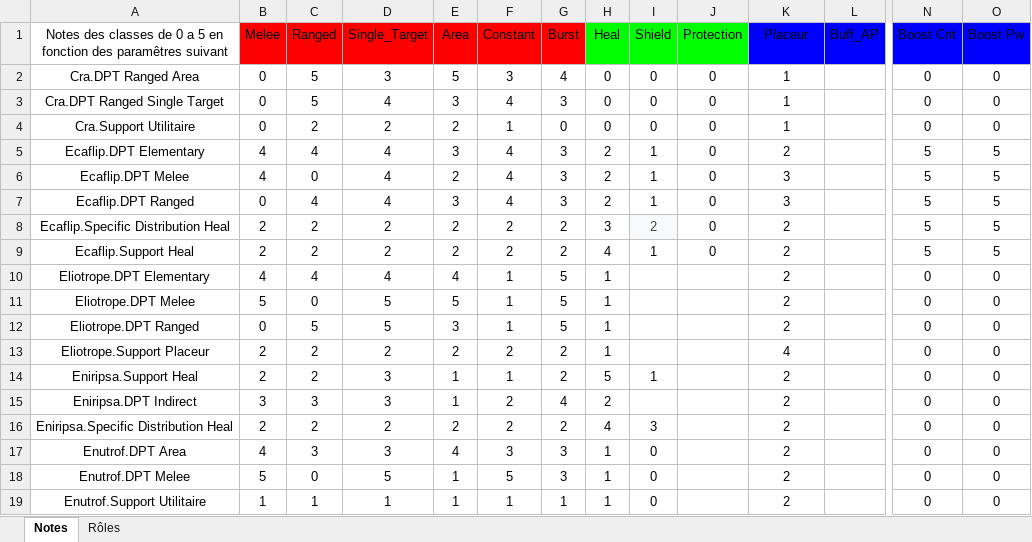
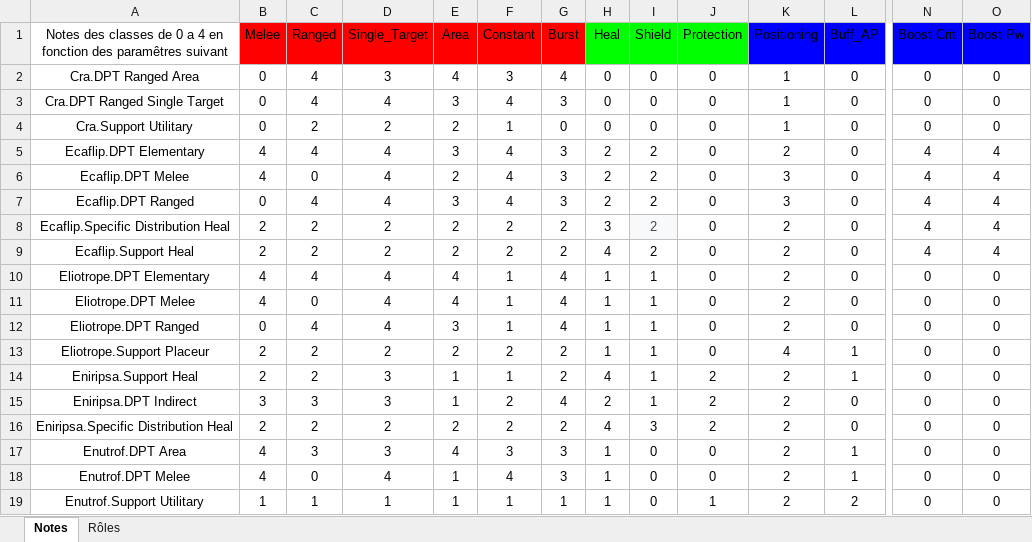
Before and after one commit to Luthor91/WakfuTeamBuilder, an Excel workbook: utils/datas/Wak'Team.xlsx, sheet Notes, drawn as a sheet; only a part is shown, gaps mark what is left out; values as stored, in another font and other column widths than the file's, no borders; charts and pictures and table styles not drawn; the diff covers the shown part only; the diff names each change by its address in the sheet, - before the commit and + after, or states it on an @@ line.

Commit message:
update translation + code structure

```diff
--- a/utils/datas/Wak'Team.xlsx (sheet Notes)
+++ b/utils/datas/Wak'Team.xlsx (sheet Notes)
-A1: …0 a 5 en fonction…
+A1: …0 a 4 en fonction…
-K1: Placeur
+K1: Positioning
-C2:C3 (Ranged): 5
+C2:C3 (Ranged): 4
-E2 (Area): 5
+E2 (Area): 4
-L2:L12 (Buff_AP): (empty)
+L2:L12 (Buff_AP): 0
-A4: Cra.Support Utilitaire
+A4: Cra.Support Utilitary
-I5:I7 (Shield): 1
+I5:I7 (Shield): 2
-N5:N9 (Boost Crit): 5
+N5:N9 (Boost Crit): 4
-O5:O9 (Boost Pw): 5
+O5:O9 (Boost Pw): 4
-I9 (Shield): 1
+I9 (Shield): 2
-G10:G12 (Burst): 5
+G10:G12 (Burst): 4
-I10:I13 (Shield): (empty)
+I10:I13 (Shield): 1
-J10:J13 (Protection): (empty)
+J10:J13 (Protection): 0
-B11 (Melee): 5
+B11 (Melee): 4
-D11:D12 (Single_Target): 5
+D11:D12 (Single_Target): 4
-E11 (Area): 5
+E11 (Area): 4
-C12 (Ranged): 5
+C12 (Ranged): 4
-L13:L14 (Buff_AP): (empty)
+L13:L14 (Buff_AP): 1
-H14 (Heal): 5
+H14 (Heal): 4
-J14:J16 (Protection): (empty)
+J14:J16 (Protection): 2
-I15 (Shield): (empty)
+I15 (Shield): 1
-L15:L16 (Buff_AP): (empty)
+L15:L16 (Buff_AP): 0
-J17:J18 (Protection): (empty)
+J17:J18 (Protection): 0
-L17:L18 (Buff_AP): (empty)
+L17:L18 (Buff_AP): 1
-B18 (Melee): 5
+B18 (Melee): 4
-D18 (Single_Target): 5
+D18 (Single_Target): 4
-F18 (Constant): 5
+F18 (Constant): 4
-A19: Enutrof.Support Utilitaire
+A19: Enutrof.Support Utilitary
-J19 (Protection): (empty)
+J19 (Protection): 1
-L19 (Buff_AP): (empty)
+L19 (Buff_AP): 2
```
Also changed, not shown: 181 edited cells and cell formats elsewhere in this sheet, sheet Rôles, 8 other files.
